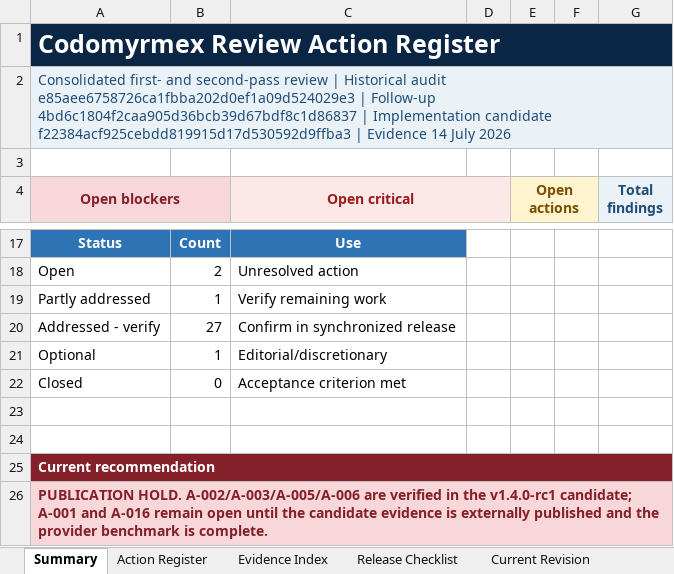
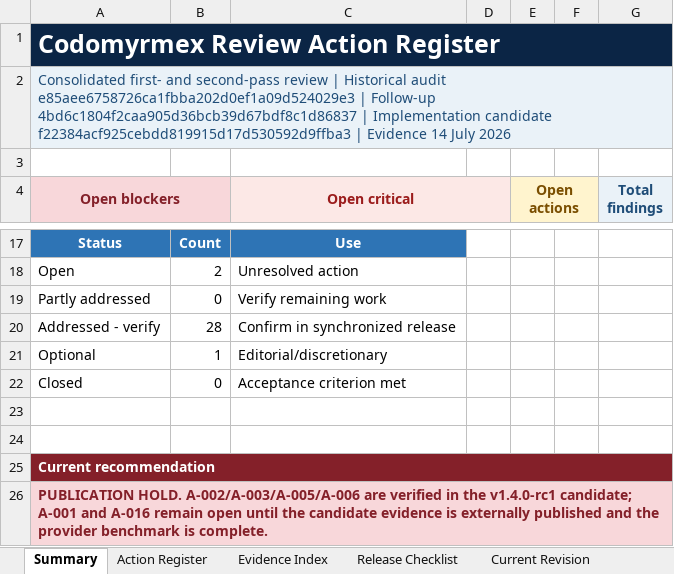
Before and after one commit to docxology/codomyrmex, an Excel workbook: review_artifacts/Codomyrmex_Action_Register_2026-07-13_Follow_Up.xlsx, sheet Summary, drawn as a sheet; only a part is shown, gaps mark what is left out; values as stored, in another font and other column widths than the file's, no borders; charts and pictures and conditional formats not drawn; the diff names each change by its address in the sheet, - before the commit and + after, or states it on an @@ line.

```diff
--- a/review_artifacts/Codomyrmex_Action_Register_2026-07-13_Follow_Up.xlsx (sheet Summary)
+++ b/review_artifacts/Codomyrmex_Action_Register_2026-07-13_Follow_Up.xlsx (sheet Summary)
-B19: 1
+B19: 0
-B20: 27
+B20: 28
```
Also changed, not shown: sheet Action Register, sheet Evidence Index, charts or pictures, 1 other file.
